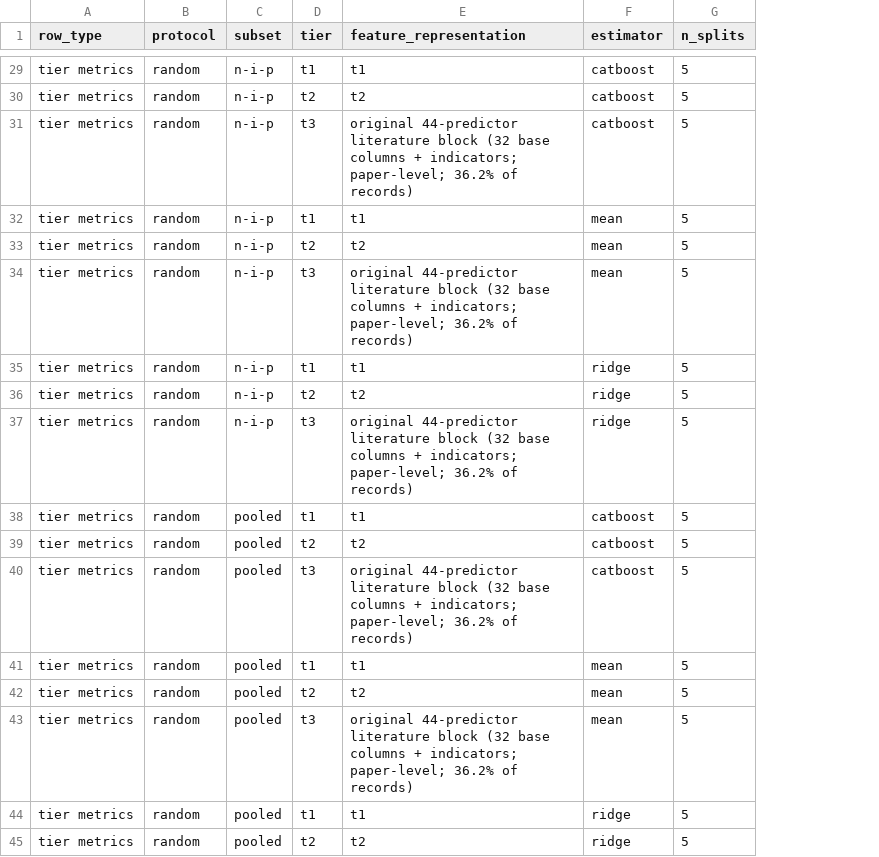
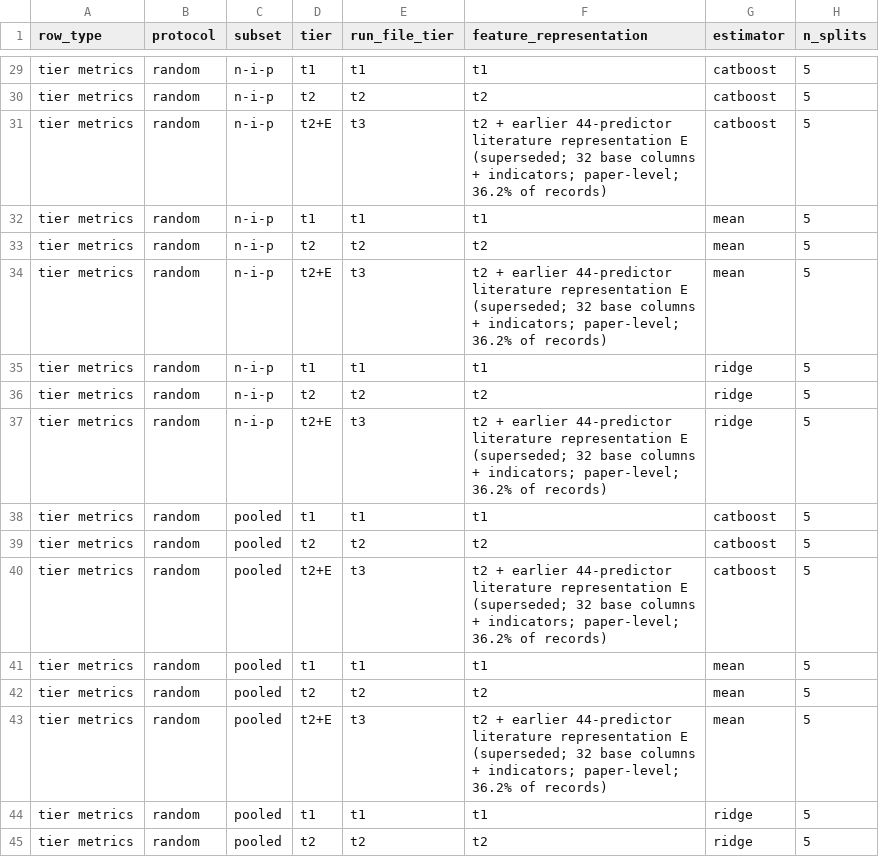
Before and after one commit to TheSunnyBoy123/Perovskite-Solar-Cell-Performance-Prediction, a CSV file: results_handoff/tables/original_tier_ablation.csv, drawn as a sheet; only a part is shown, gaps mark what is left out; addresses are those after the commit; the diff covers the shown part only; the diff names each change by its address in the sheet, - before the commit and + after, or states it on an @@ line.

Commit message:
handoff: relabel earlier 44-predictor representation as t2+E; add V4 t1/t2/t3 common-split table
t3 now refers only to the final V4 36 recipe flags. Earlier representation E is written t2+E in
tables, report, data dictionary, README and figure manifest; the original run-file code is kept in
column run_file_tier. Source metrics unchanged. New tables/v4_three_tier_common_split.csv, coverage
audit and provenance updates, refreshed figure copies; verification log 55/55 passed.

```diff
--- a/results_handoff/tables/original_tier_ablation.csv
+++ b/results_handoff/tables/original_tier_ablation.csv
+column E (run_file_tier), rows 29-45: t1 | t2 | t3 | t1 | t2 | t3 | t1 | t2 | t3 | t1 | t2 | t3 | t1 | t2 | t3 | t1 | t2
-D31 (tier): t3
+D31 (tier): t2+E
-F31 (feature_representation): original 44-predictor literature block (32 base columns…
+F31 (feature_representation): t2 + earlier 44-predictor literature representation E (superseded; 32 base columns…
-D34 (tier): t3
+D34 (tier): t2+E
-F34 (feature_representation): original 44-predictor literature block (32 base columns…
+F34 (feature_representation): t2 + earlier 44-predictor literature representation E (superseded; 32 base columns…
-D37 (tier): t3
+D37 (tier): t2+E
-F37 (feature_representation): original 44-predictor literature block (32 base columns…
+F37 (feature_representation): t2 + earlier 44-predictor literature representation E (superseded; 32 base columns…
-D40 (tier): t3
+D40 (tier): t2+E
-F40 (feature_representation): original 44-predictor literature block (32 base columns…
+F40 (feature_representation): t2 + earlier 44-predictor literature representation E (superseded; 32 base columns…
-D43 (tier): t3
+D43 (tier): t2+E
-F43 (feature_representation): original 44-predictor literature block (32 base columns…
+F43 (feature_representation): t2 + earlier 44-predictor literature representation E (superseded; 32 base columns…
```
Also changed, not shown: 116 edited cells elsewhere in this file, results_handoff/tables/baseline_studies.csv, results_handoff/tables/control_experiments.csv, 43 other files.
